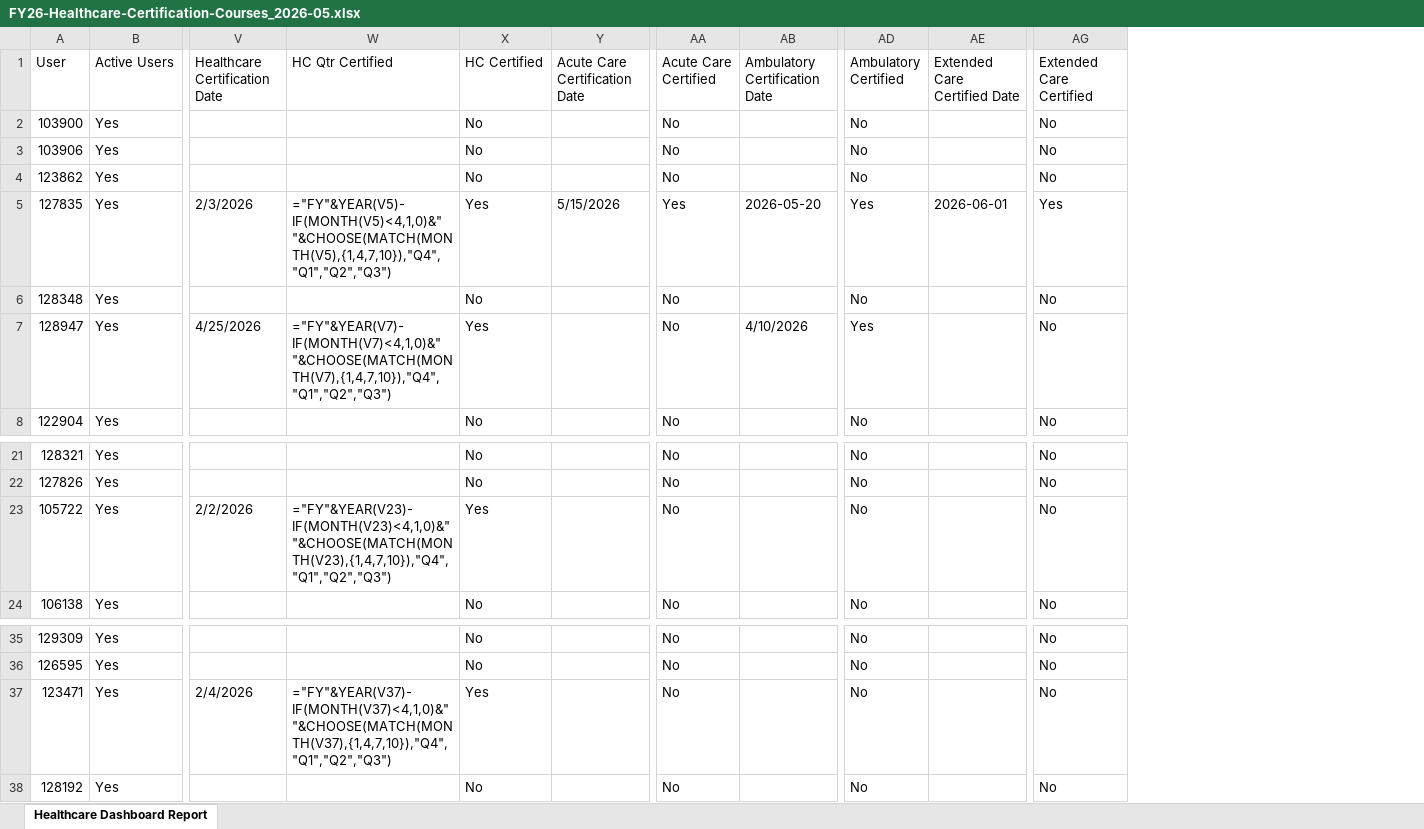
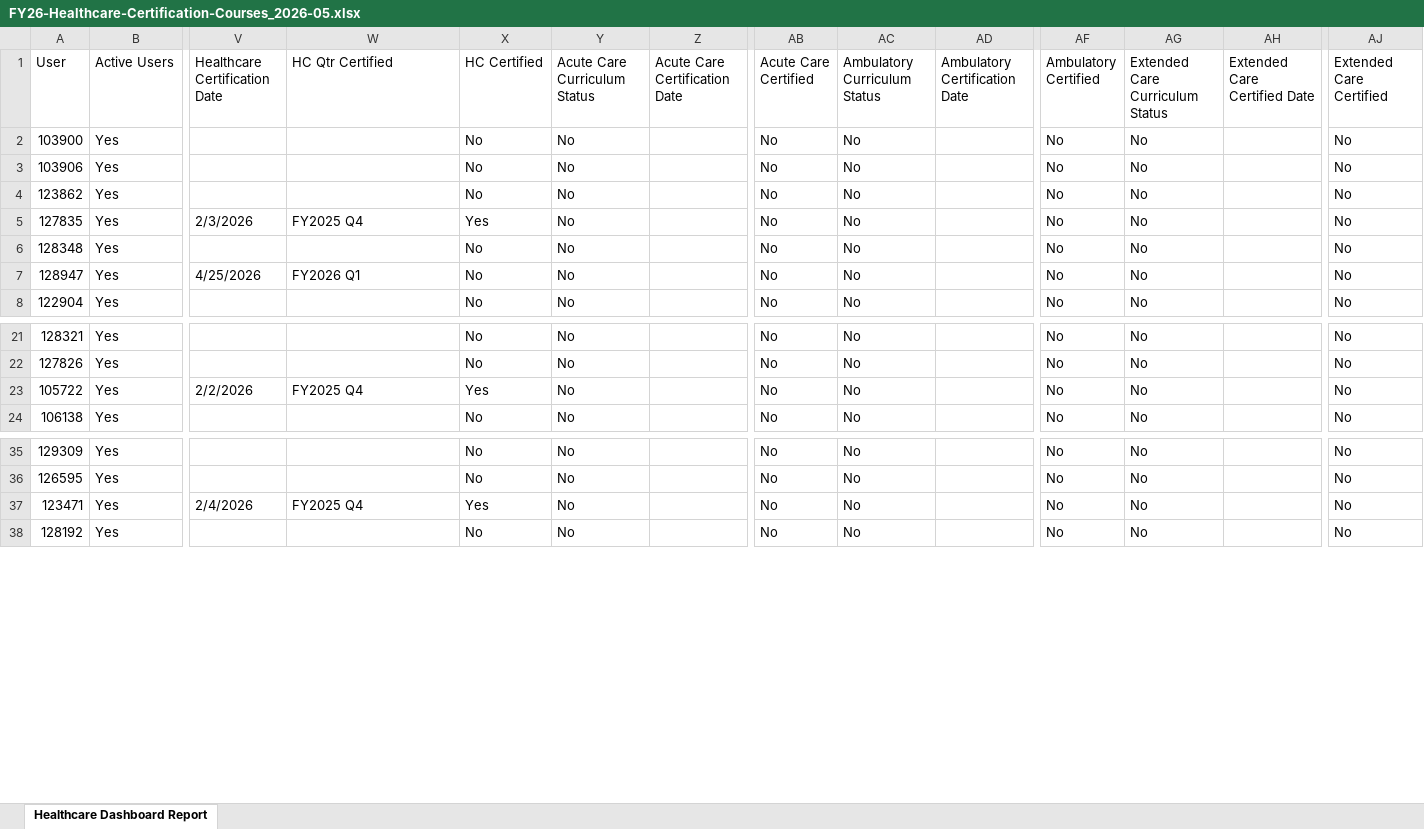
Before and after one commit to jasonackerman1/playbook-dashboard, an Excel workbook: cert-data/FY26-Healthcare-Certification-Courses_2026-05.xlsx, sheet Healthcare Dashboard Report, drawn as a sheet; only a part is shown, gaps mark what is left out; values as stored, in another font and other column widths than the file's, no cell formats; formulas without a stored value are shown as written; table styles not drawn; addresses are those after the commit; the diff names each change by its address in the sheet, - before the commit and + after, or states it on an @@ line.

```diff
--- a/cert-data/FY26-Healthcare-Certification-Courses_2026-05.xlsx (sheet Healthcare Dashboard Report)
+++ b/cert-data/FY26-Healthcare-Certification-Courses_2026-05.xlsx (sheet Healthcare Dashboard Report)
+column Y (Acute Care Curriculum Status), rows 2-8: all No; rows 21-24: all No; rows 35-38: all No
+column AC (Ambulatory Curriculum Status), rows 2-8: all No; rows 21-24: all No; rows 35-38: all No
+column AG (Extended Care Curriculum Status), rows 2-8: all No; rows 21-24: all No; rows 35-38: all No
-W5 (HC Qtr Certified): ="FY"&YEAR(V5)-IF(MONTH(V5)<4,1,0)&" "&CHOOSE(MATCH(MONTH(V5),{1,4,7,10}),"Q4","Q1","Q2","Q3")
+W5 (HC Qtr Certified): FY2025 Q4
-Z5 (Acute Care Certification Date): 5/15/2026
+Z5 (Acute Care Certification Date): (empty)
-AB5 (Acute Care Certified): Yes
+AB5 (Acute Care Certified): No
-AD5 (Ambulatory Certification Date): 2026-05-20
+AD5 (Ambulatory Certification Date): (empty)
-AF5 (Ambulatory Certified): Yes
+AF5 (Ambulatory Certified): No
-AH5 (Extended Care Certified Date): 2026-06-01
+AH5 (Extended Care Certified Date): (empty)
-AJ5 (Extended Care Certified): Yes
+AJ5 (Extended Care Certified): No
-W7 (HC Qtr Certified): ="FY"&YEAR(V7)-IF(MONTH(V7)<4,1,0)&" "&CHOOSE(MATCH(MONTH(V7),{1,4,7,10}),"Q4","Q1","Q2","Q3")
+W7 (HC Qtr Certified): FY2026 Q1
-X7 (HC Certified): Yes
+X7 (HC Certified): No
-AD7 (Ambulatory Certification Date): 4/10/2026
+AD7 (Ambulatory Certification Date): (empty)
-AF7 (Ambulatory Certified): Yes
+AF7 (Ambulatory Certified): No
-W23 (HC Qtr Certified): ="FY"&YEAR(V23)-IF(MONTH(V23)<4,1,0)&" "&CHOOSE(MATCH(MONTH(V23),{1,4,7,10}),"Q4","Q1","Q2","Q3")
+W23 (HC Qtr Certified): FY2025 Q4
-W37 (HC Qtr Certified): ="FY"&YEAR(V37)-IF(MONTH(V37)<4,1,0)&" "&CHOOSE(MATCH(MONTH(V37),{1,4,7,10}),"Q4","Q1","Q2","Q3")
+W37 (HC Qtr Certified): FY2025 Q4
```
Also changed, not shown: cell formats, 11 other files.
